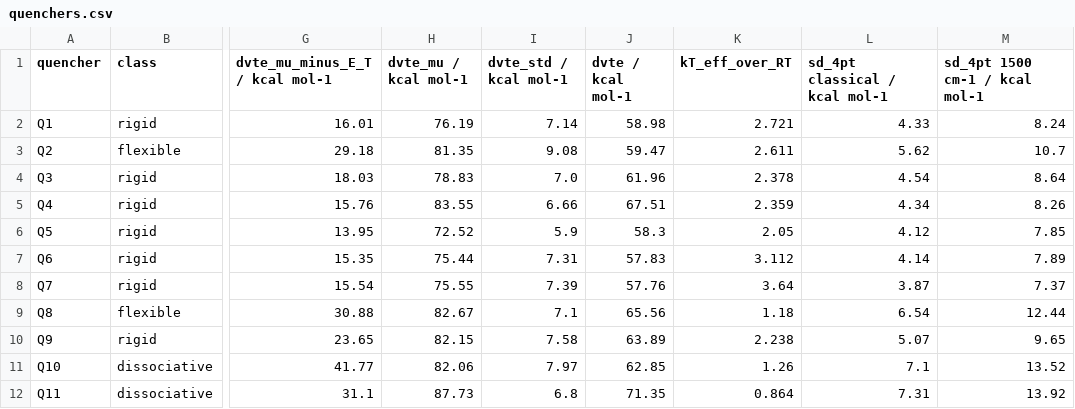
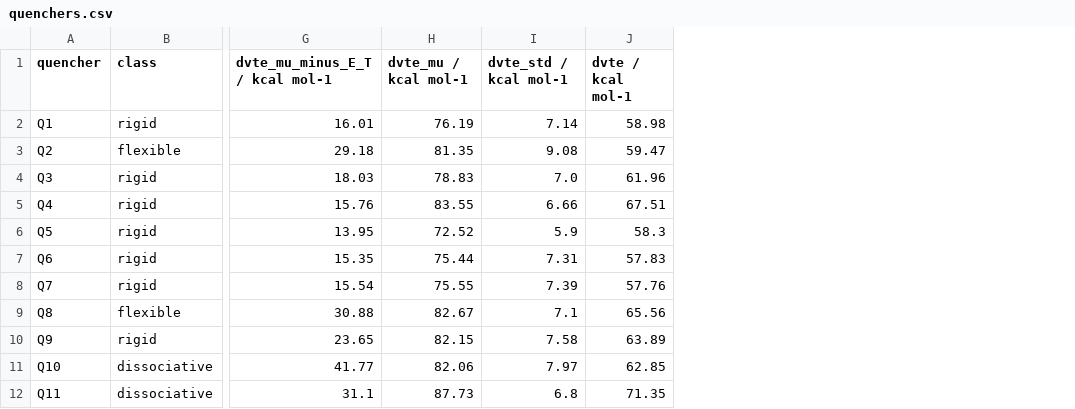
Before and after one commit to niklashoelter/MarcusEnTdecker, a CSV file: benchmark/further_analysis/results/dvte_reorganization/quenchers.csv, drawn as a sheet; only a part is shown, gaps mark what is left out; the diff names each change by its address in the sheet, - before the commit and + after, or states it on an @@ line.

```diff
--- a/benchmark/further_analysis/results/dvte_reorganization/quenchers.csv
+++ b/benchmark/further_analysis/results/dvte_reorganization/quenchers.csv
-column K (kT_eff_over_RT), rows 2-12: 2.721 | 2.611 | 2.378 | 2.359 | 2.05 | 3.112 | 3.64 | 1.18 | 2.238 | 1.26 | 0.864
-column L (sd_4pt classical / kcal mol-1), rows 2-12: 4.33 | 5.62 | 4.54 | 4.34 | 4.12 | 4.14 | 3.87 | 6.54 | 5.07 | 7.1 | 7.31
-column M (sd_4pt 1500 cm-1 / kcal mol-1), rows 2-12: 8.24 | 10.7 | 8.64 | 8.26 | 7.85 | 7.89 | 7.37 | 12.44 | 9.65 | 13.52 | 13.92
```
Also changed, not shown: benchmark/further_analysis/results/ml_vs_dft/quenchers.csv, benchmark/further_analysis/results/ml_vs_dft/summary.csv, 56 other files.
